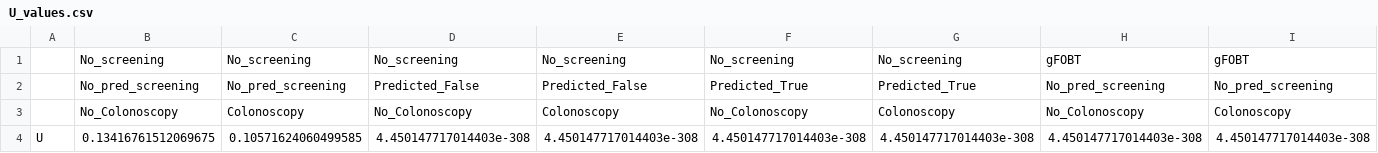
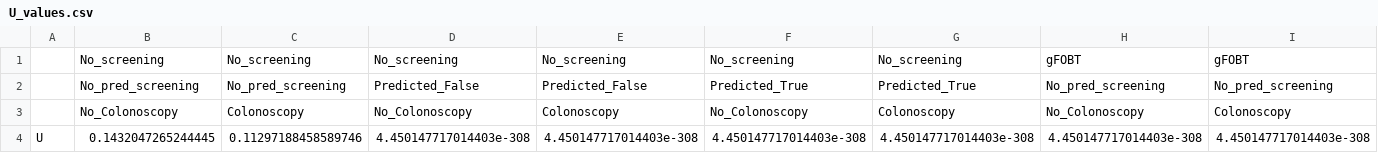
Before and after one commit to DanielCorralesAlonso/Decision_Model_Screening_CRC, a CSV file: outputs/linear_rel_point_cond_mut_info_elicitFalse_newtestFalse/output_data/U_values.csv, drawn as a sheet; only a part is shown; removed rows and columns are numbered as before the commit, all else as after; rows hold the shown columns only; the diff names each change by its address in the sheet, - before the commit and + after, or states it on an @@ line.

```diff
--- a/outputs/linear_rel_point_cond_mut_info_elicitFalse_newtestFalse/output_data/U_values.csv
+++ b/outputs/linear_rel_point_cond_mut_info_elicitFalse_newtestFalse/output_data/U_values.csv
-row 4: U | 0.13416761512069675 | 0.10571624060499585 | 4.450147717014403e-308 | 4.450147717014403e-308 | 4.450147717014403e-308 | 4.450147717014403e-308 | 4.450147717014403e-308 | 4.450147717014403e-308
+row 4: U | 0.1432047265244445 | 0.11297188458589746 | 4.450147717014403e-308 | 4.450147717014403e-308 | 4.450147717014403e-308 | 4.450147717014403e-308 | 4.450147717014403e-308 | 4.450147717014403e-308
```
Also changed, not shown: outputs/linear_rel_point_cond_mut_info_elicitFalse_newtestFalse/output_data/cond_mut_info.csv, outputs/linear_rel_point_cond_mut_info_elicitFalse_newtestFalse/output_data/rel_cond_mut_info.csv, 11 other files.
